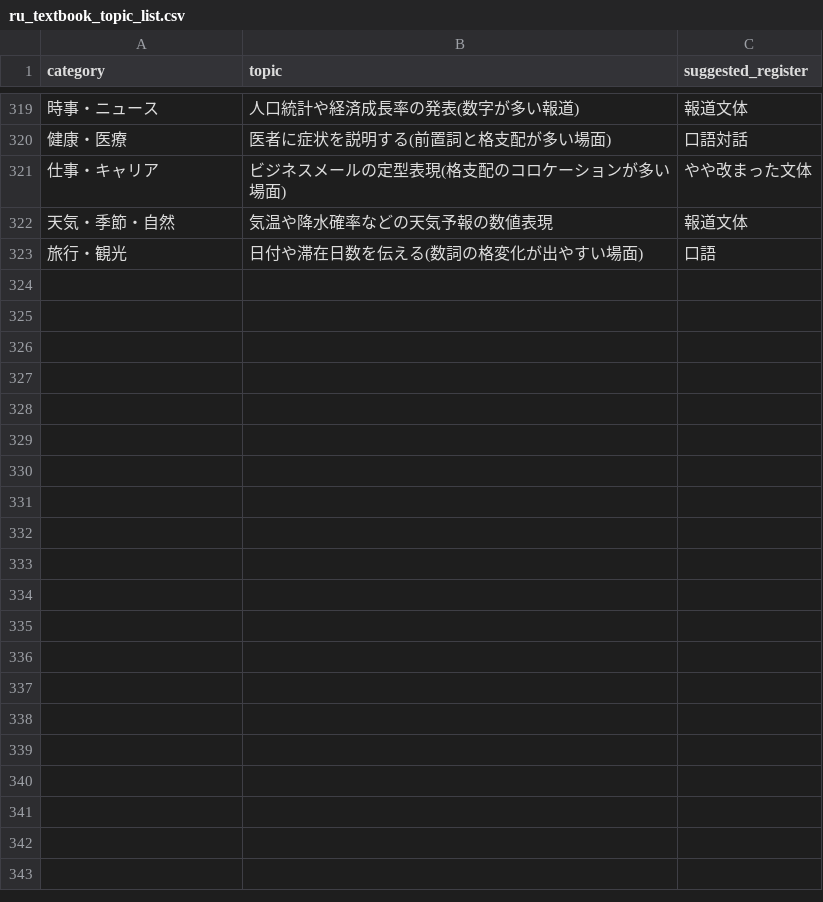
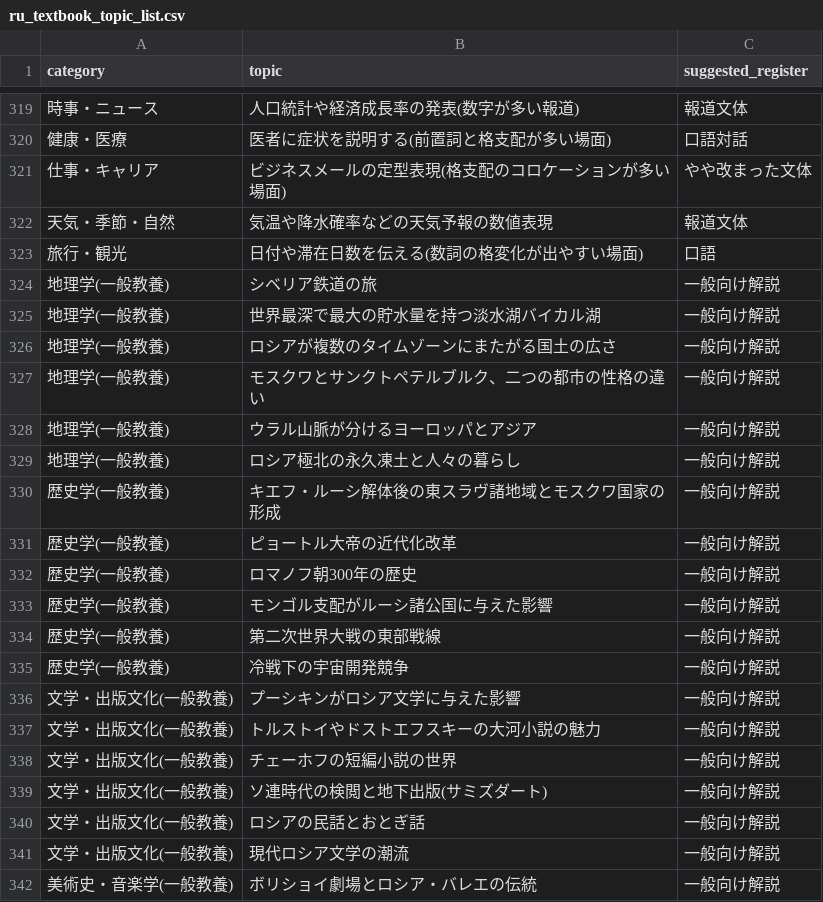
Before and after one commit to Nasu726/ru_text, a CSV file: data/topics/ru_textbook_topic_list.csv, drawn as a sheet; only a part is shown, gaps mark what is left out; the diff covers the shown part only; the diff names each change by its address in the sheet, - before the commit and + after, or states it on an @@ line.

```diff
--- a/data/topics/ru_textbook_topic_list.csv
+++ b/data/topics/ru_textbook_topic_list.csv
+row 324: 地理学(一般教養) | シベリア鉄道の旅 | 一般向け解説
+row 325: 地理学(一般教養) | 世界最深で最大の貯水量を持つ淡水湖バイカル湖 | 一般向け解説
+row 326: 地理学(一般教養) | ロシアが複数のタイムゾーンにまたがる国土の広さ | 一般向け解説
+row 327: 地理学(一般教養) | モスクワとサンクトペテルブルク、二つの都市の性格の違い | 一般向け解説
+row 328: 地理学(一般教養) | ウラル山脈が分けるヨーロッパとアジア | 一般向け解説
+row 329: 地理学(一般教養) | ロシア極北の永久凍土と人々の暮らし | 一般向け解説
+row 330: 歴史学(一般教養) | キエフ・ルーシ解体後の東スラヴ諸地域とモスクワ国家の形成 | 一般向け解説
+row 331: 歴史学(一般教養) | ピョートル大帝の近代化改革 | 一般向け解説
+row 332: 歴史学(一般教養) | ロマノフ朝300年の歴史 | 一般向け解説
+row 333: 歴史学(一般教養) | モンゴル支配がルーシ諸公国に与えた影響 | 一般向け解説
+row 334: 歴史学(一般教養) | 第二次世界大戦の東部戦線 | 一般向け解説
+row 335: 歴史学(一般教養) | 冷戦下の宇宙開発競争 | 一般向け解説
+row 336: 文学・出版文化(一般教養) | プーシキンがロシア文学に与えた影響 | 一般向け解説
+row 337: 文学・出版文化(一般教養) | トルストイやドストエフスキーの大河小説の魅力 | 一般向け解説
+row 338: 文学・出版文化(一般教養) | チェーホフの短編小説の世界 | 一般向け解説
+row 339: 文学・出版文化(一般教養) | ソ連時代の検閲と地下出版(サミズダート) | 一般向け解説
+row 340: 文学・出版文化(一般教養) | ロシアの民話とおとぎ話 | 一般向け解説
+row 341: 文学・出版文化(一般教養) | 現代ロシア文学の潮流 | 一般向け解説
+row 342: 美術史・音楽学(一般教養) | ボリショイ劇場とロシア・バレエの伝統 | 一般向け解説
```
Also changed, not shown: 11 added rows elsewhere in this file, data/generated_texts/manifest.csv, 26 other files.
